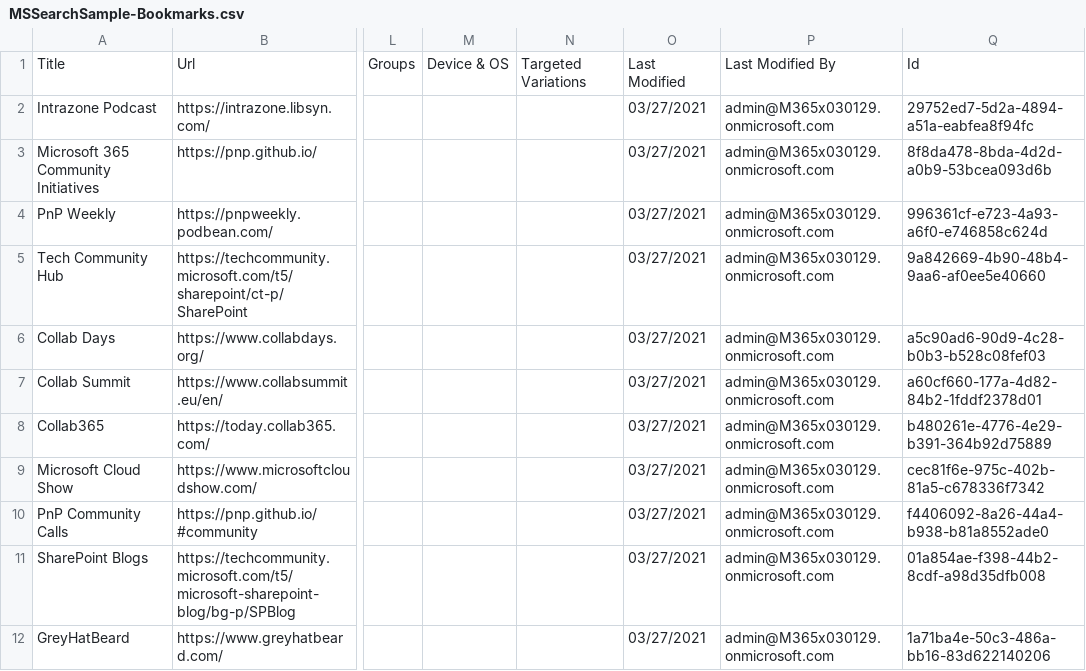
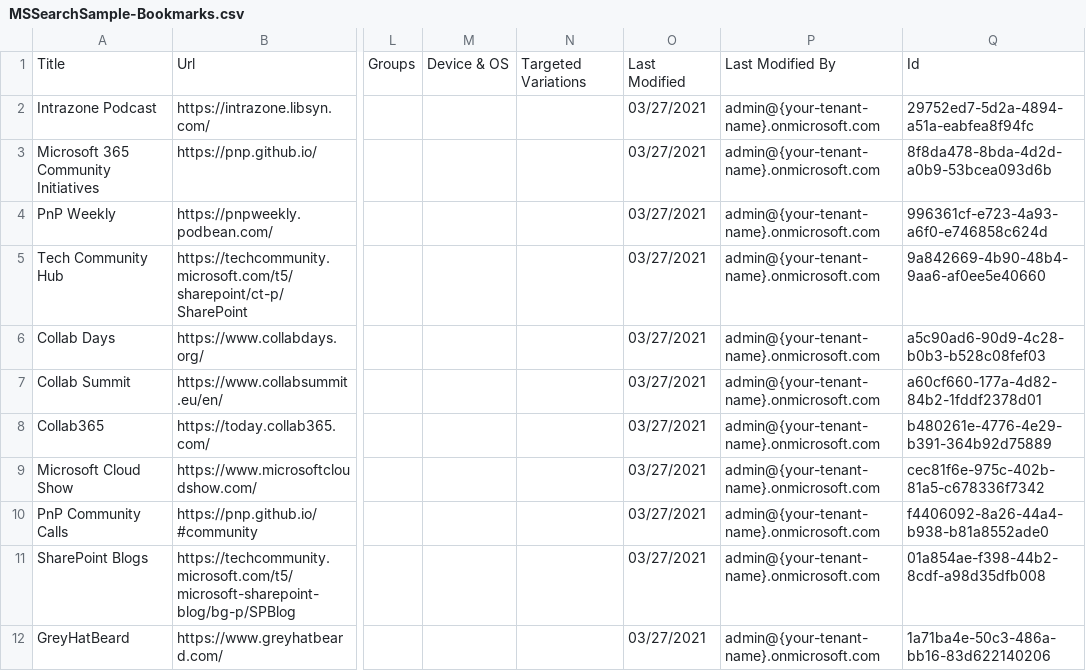
Before and after one commit to kevmcdonk/MSSearch-Samples, a CSV file: MSSearchSample-Bookmarks.csv, drawn as a sheet; only a part is shown, gaps mark what is left out; the diff names each change by its address in the sheet, - before the commit and + after, or states it on an @@ line.

```diff
--- a/MSSearchSample-Bookmarks.csv
+++ b/MSSearchSample-Bookmarks.csv
-P2:P12: admin@M365x030129.onmicrosoft.com
+P2:P12: admin@{your-tenant-name}.onmicrosoft.com
```
Also changed, not shown: MSSearchSample-Acronyms.csv, MSSearchSample-Locations.csv, 11 other files.
